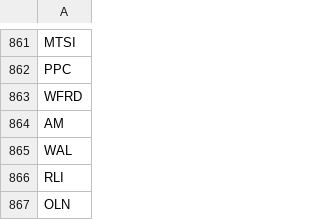
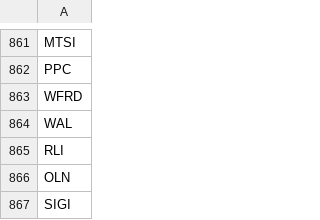
Before and after one commit to rramboer/WolvWealth, a CSV file: ticker_universe.csv, drawn as a sheet; only a part is shown, gaps mark what is left out; the shorter side is filled out with more unchanged rows; the diff names each change by its address in the sheet, - before the commit and + after, or states it on an @@ line.

```diff
--- a/ticker_universe.csv
+++ b/ticker_universe.csv
-row 864: AM
```
Also changed, not shown: 6 other files.
